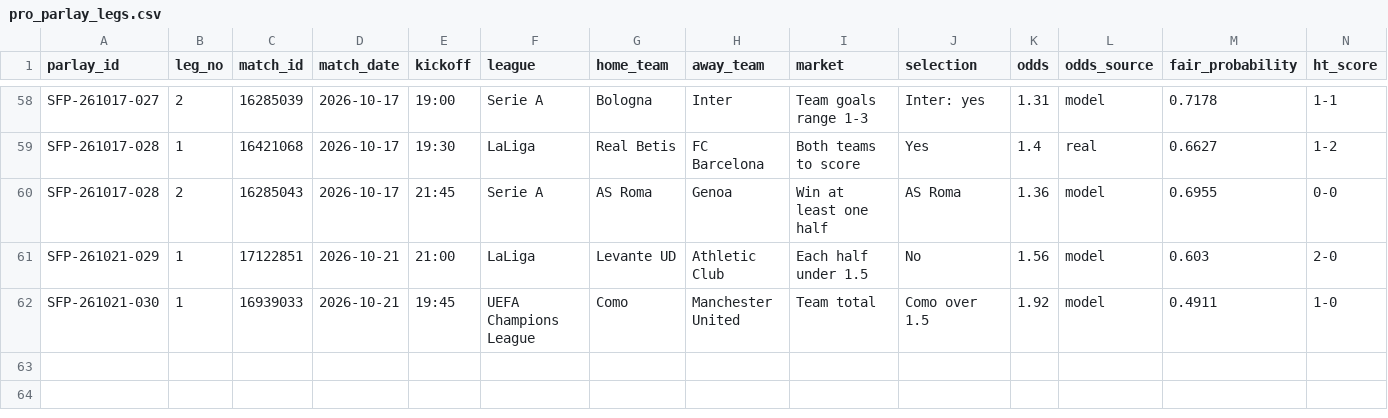
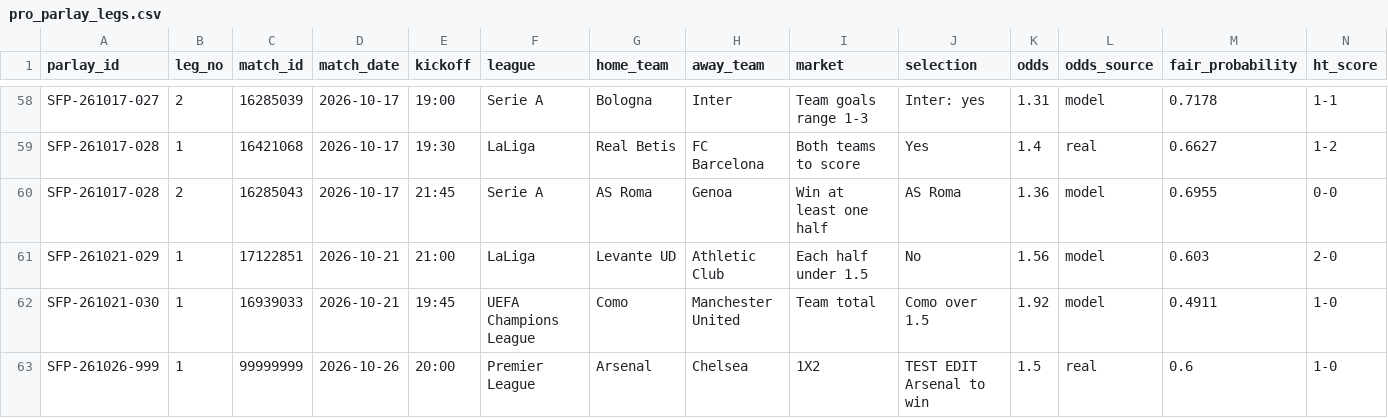
Before and after one commit to scorefex/sfx-test-env, a CSV file: data/pro_parlay_legs.csv, drawn as a sheet; only a part is shown, gaps mark what is left out; rows hold the shown columns only; the diff names each change by its address in the sheet, - before the commit and + after, or states it on an @@ line.

```diff
--- a/data/pro_parlay_legs.csv
+++ b/data/pro_parlay_legs.csv
+row 63: SFP-261026-999 | 1 | 99999999 | 2026-10-26 | 20:00 | Premier League | Arsenal | Chelsea | 1X2 | TEST EDIT Arsenal to win | 1.5 | real | 0.6 | 1-0
```
Also changed, not shown: data/free_daily_summary.csv, data/free_tips.csv, 2 other files.
